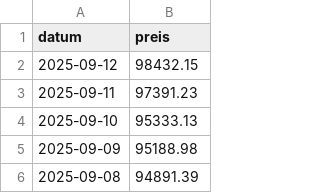
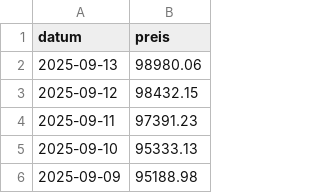
Before and after one commit to soeren-schwabbauer/finanzen-prices, a CSV file: data/wallet/BTC.csv, drawn as a sheet; only a part is shown; the shorter side is filled out with more unchanged rows.

```diff
--- a/data/wallet/BTC.csv
+++ b/data/wallet/BTC.csv
@@ -1,2 +1,3 @@
 datum,preis
+2025-09-13,98980.06
 2025-09-12,98432.15
```
Also changed, not shown: prices.csv.
